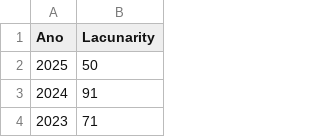
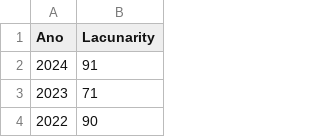
Before and after one commit to thiagobarrios/dados_fracdim_e_lac, a CSV file: WoS/wos_lac.CSV, drawn as a sheet; only a part is shown; the shorter side is filled out with more unchanged rows.

Commit message:
Update wos_lac.CSV

```diff
--- a/WoS/wos_lac.CSV
+++ b/WoS/wos_lac.CSV
@@ -1,3 +1,2 @@
 Ano,Lacunarity
-2025,50
 2024,91
```
